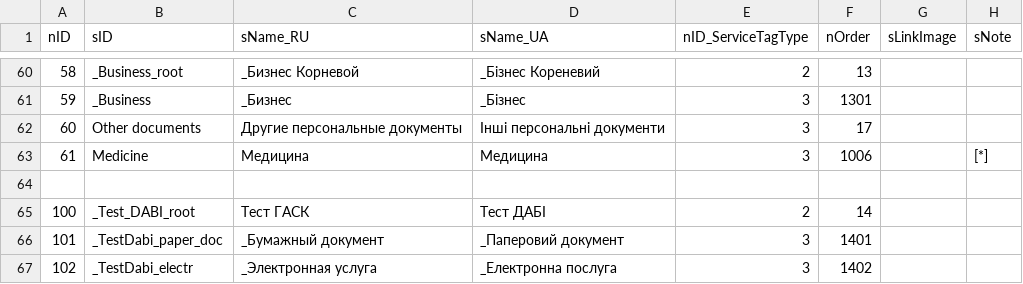
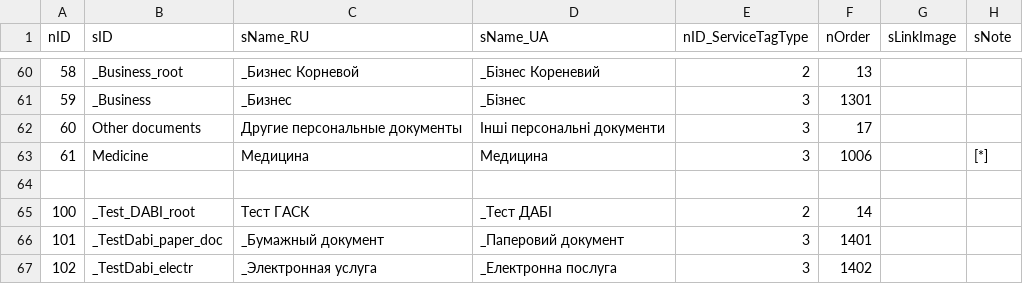
Before and after one commit to iGov-UA/i, a CSV file: wf-central/src/main/resources/data/ServiceTag.csv, drawn as a sheet; only a part is shown, gaps mark what is left out.

Commit message:
100;_Test_DABI_root; Тест ГАСК;_Тест ДАБІ;2;14;;

```diff
--- a/wf-central/src/main/resources/data/ServiceTag.csv
+++ b/wf-central/src/main/resources/data/ServiceTag.csv
@@ -64,3 +64,3 @@ nID;sID;sName_RU;sName_UA;nID_ServiceTagType;nOrder;sLinkImage;sNote
 
-100;_Test_DABI_root; Тест ГАСК; Тест ДАБІ;2;14;;
+100;_Test_DABI_root; Тест ГАСК;_Тест ДАБІ;2;14;;
 101;_TestDabi_paper_doc;_Бумажный документ;_Паперовий документ;3;1401;;
```
